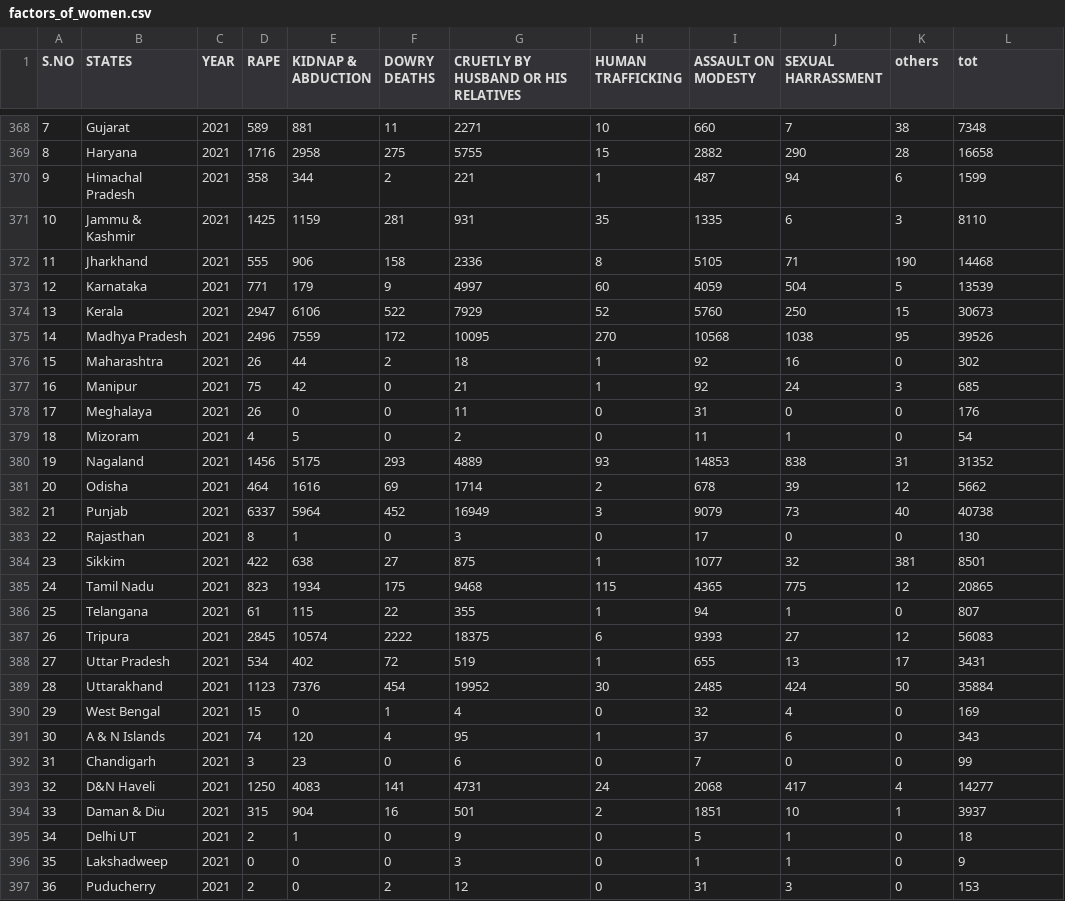
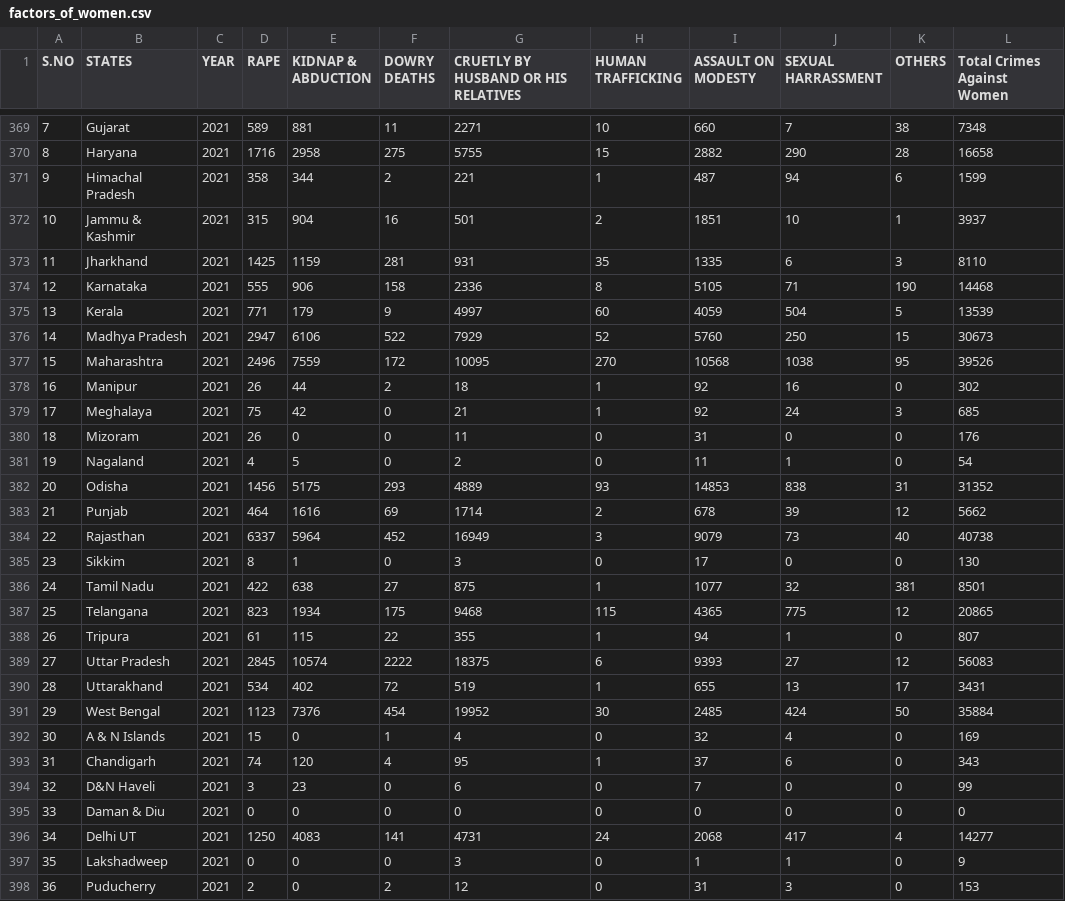
Before and after one commit to sweetcurryice/Crimes_Against_Women_Data_Science_Dashboard, a CSV file: factors_of_women.csv, drawn as a sheet; only a part is shown, gaps mark what is left out; removed rows and columns are numbered as before the commit, all else as after; the diff covers the shown part only; the diff names each change by its address in the sheet, - before the commit and + after, or states it on an @@ line.

```diff
--- a/factors_of_women.csv
+++ b/factors_of_women.csv
-K1: others
+K1: OTHERS
-L1: tot
+L1: Total Crimes Against Women
@@ column A (S.NO) renumbered between rows 336 and 396 @@
+row 372: 10 | Jammu & Kashmir | 2021 | 315 | 904 | 16 | 501 | 2 | 1851 | 10 | 1 | 3937
-B373 (STATES): Jammu & Kashmir
+B373 (STATES): Jharkhand
-B374 (STATES): Jharkhand
+B374 (STATES): Karnataka
-B375 (STATES): Karnataka
+B375 (STATES): Kerala
-B376 (STATES): Kerala
+B376 (STATES): Madhya Pradesh
-B377 (STATES): Madhya Pradesh
+B377 (STATES): Maharashtra
-B378 (STATES): Maharashtra
+B378 (STATES): Manipur
-B379 (STATES): Manipur
+B379 (STATES): Meghalaya
-B380 (STATES): Meghalaya
+B380 (STATES): Mizoram
-B381 (STATES): Mizoram
+B381 (STATES): Nagaland
-B382 (STATES): Nagaland
+B382 (STATES): Odisha
-B383 (STATES): Odisha
+B383 (STATES): Punjab
-B384 (STATES): Punjab
+B384 (STATES): Rajasthan
-B385 (STATES): Rajasthan
+B385 (STATES): Sikkim
-B386 (STATES): Sikkim
+B386 (STATES): Tamil Nadu
-B387 (STATES): Tamil Nadu
+B387 (STATES): Telangana
-B388 (STATES): Telangana
+B388 (STATES): Tripura
-B389 (STATES): Tripura
+B389 (STATES): Uttar Pradesh
-B390 (STATES): Uttar Pradesh
+B390 (STATES): Uttarakhand
-B391 (STATES): Uttarakhand
+B391 (STATES): West Bengal
-B392 (STATES): West Bengal
+B392 (STATES): A & N Islands
-B393 (STATES): A & N Islands
+B393 (STATES): Chandigarh
-B394 (STATES): Chandigarh
+B394 (STATES): D&N Haveli
+row 395: 33 | Daman & Diu | 2021 | 0 | 0 | 0 | 0 | 0 | 0 | 0 | 0 | 0
-B396 (STATES): D&N Haveli
+B396 (STATES): Delhi UT
-row 394: 33 | Daman & Diu | 2021 | 315 | 904 | 16 | 501 | 2 | 1851 | 10 | 1 | 3937
-row 395: 34 | Delhi UT | 2021 | 2 | 1 | 0 | 9 | 0 | 5 | 1 | 0 | 18
```
Also changed, not shown: 4 added rows, 2 removed rows and 24 edited cells elsewhere in this file, 3 other files.
